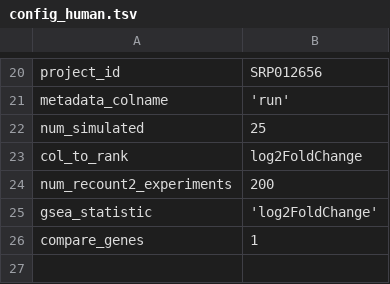
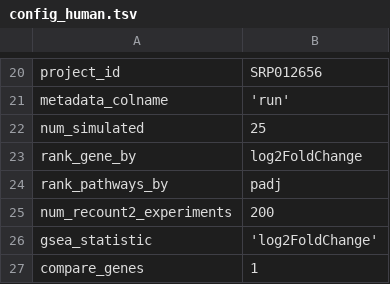
Before and after one commit to greenelab/generic-expression-patterns, a TSV file: configs/config_human.tsv, drawn as a sheet; only a part is shown, gaps mark what is left out.

```diff
--- a/configs/config_human.tsv
+++ b/configs/config_human.tsv
@@ -22,3 +22,4 @@ metadata_colname	'run'
 num_simulated	25
-col_to_rank	"log2FoldChange"
+rank_gene_by	"log2FoldChange"
+rank_pathways_by	"padj"
 num_recount2_experiments	200
```
Also changed, not shown: 5 other files.
